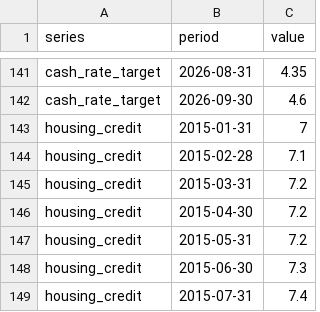
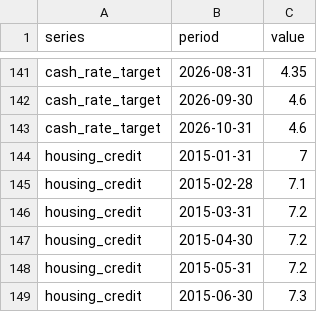
Before and after one commit to jtmam/Property-Price-Tracker, a CSV file: data/macro.csv, drawn as a sheet; only a part is shown, gaps mark what is left out; the shorter side is filled out with more unchanged rows; the diff names each change by its address in the sheet, - before the commit and + after, or states it on an @@ line.

```diff
--- a/data/macro.csv
+++ b/data/macro.csv
+row 143: cash_rate_target | 2026-10-31 | 4.6
```
Also changed, not shown: data/changes.csv, 3 other files.
